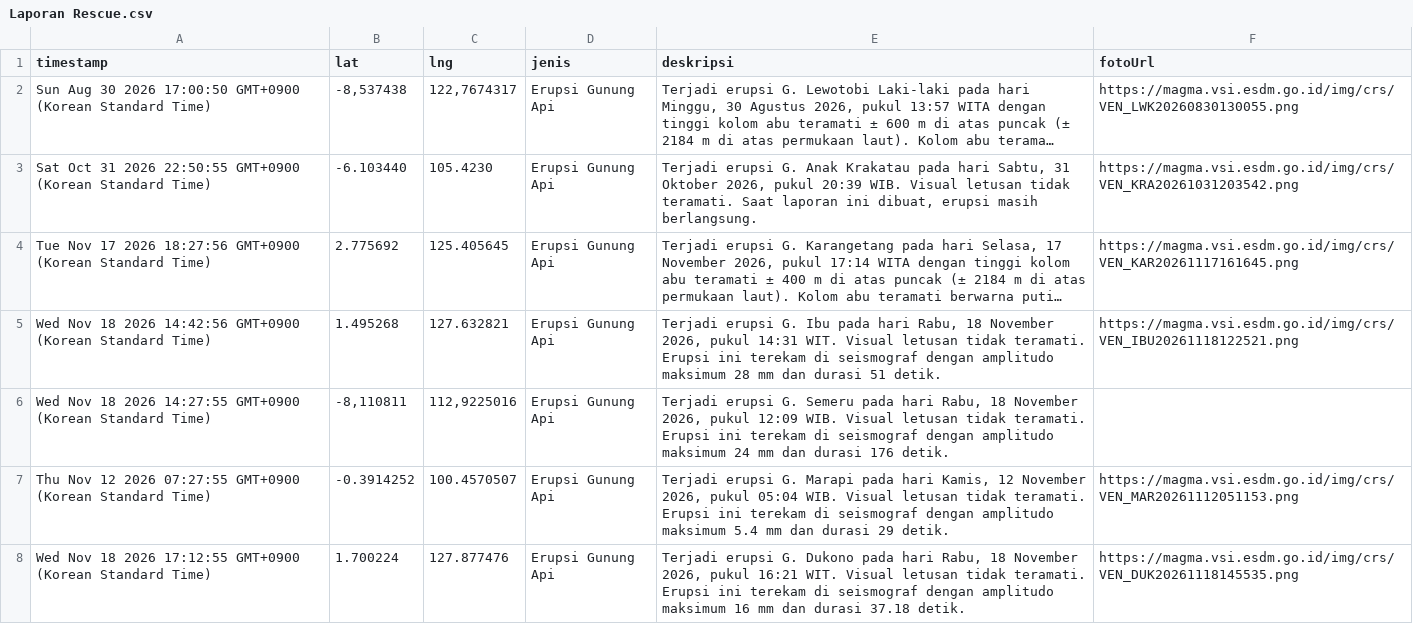
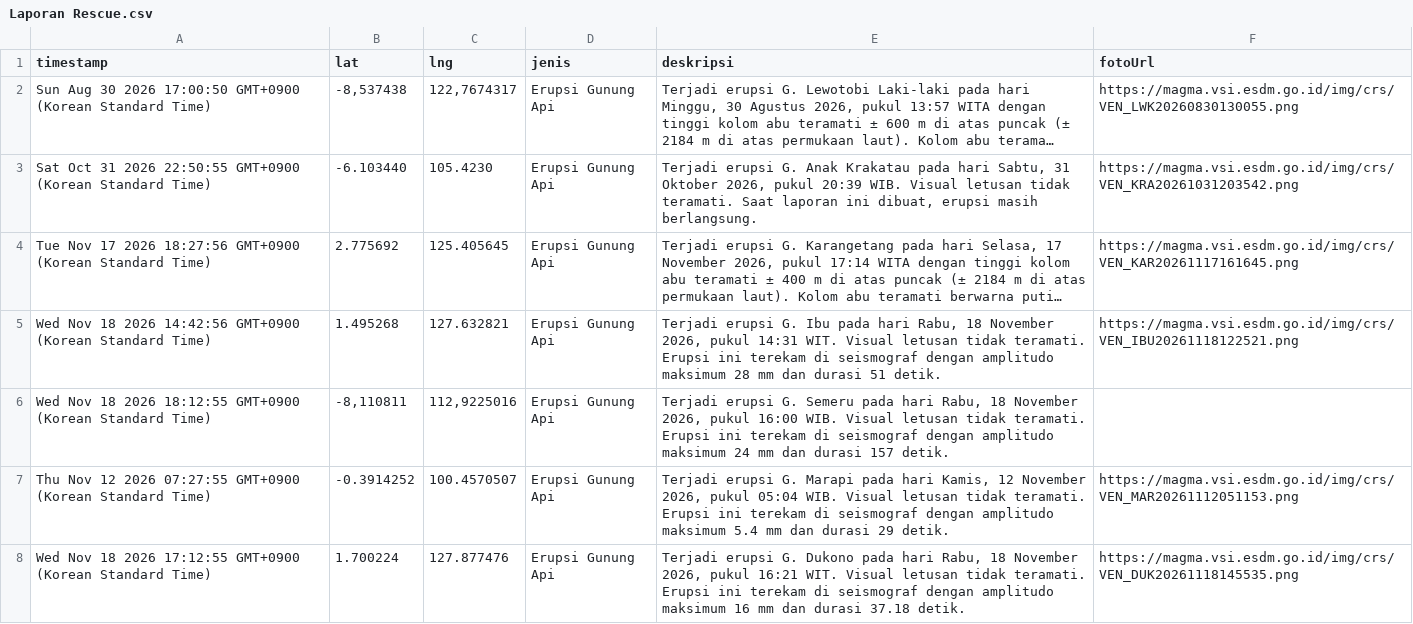
Before and after one commit to gpmlabuangnamrole-cell/Rescue, a CSV file: Laporan Rescue.csv, drawn as a sheet; only a part is shown; long unchanged cells end in ….

Commit message:
Update Laporan Rescue otomatis dari Google Sheet

```diff
--- a/Laporan Rescue.csv
+++ b/Laporan Rescue.csv
@@ -5,3 +5,3 @@
 "Wed Nov 18 2026 14:42:56 GMT+0900 (Korean Standard Time)","1.495268","127.632821","Erupsi Gunung Api","Terjadi erupsi G. Ibu pada hari Rabu, 18 November 2026, pukul 14:31 WIT. Visual letusan tidak teramati. Erupsi ini terekam di seismograf dengan amplitudo maksimum 28 mm dan durasi 51 detik.","https://magma.vsi.esdm.go.id/img/crs/VEN_IBU20261118122521.png"
-"Wed Nov 18 2026 14:27:55 GMT+0900 (Korean Standard Time)","-8,110811","112,9225016","Erupsi Gunung Api","Terjadi erupsi G. Semeru pada hari Rabu, 18 November 2026, pukul 12:09 WIB. Visual letusan tidak teramati. Erupsi ini terekam di seismograf dengan amplitudo maksimum 24 mm dan durasi 176 detik.",""
+"Wed Nov 18 2026 18:12:55 GMT+0900 (Korean Standard Time)","-8,110811","112,9225016","Erupsi Gunung Api","Terjadi erupsi G. Semeru pada hari Rabu, 18 November 2026, pukul 16:00 WIB. Visual letusan tidak teramati. Erupsi ini terekam di seismograf dengan amplitudo maksimum 24 mm dan durasi 157 detik.",""
 "Thu Nov 12 2026 07:27:55 GMT+0900 (Korean Standard Time)","-0.3914252","100.4570507","Erupsi Gunung Api","Terjadi erupsi G. Marapi pada hari Kamis, 12 November 2026, pukul 05:04 WIB. Visual letusan tidak teramati. Erupsi ini terekam di seismograf dengan amplitudo maksimum 5.4 mm dan durasi 29 detik.","https://magma.vsi.esdm.go.id/img/crs/VEN_MAR20261112051153.png"
```
